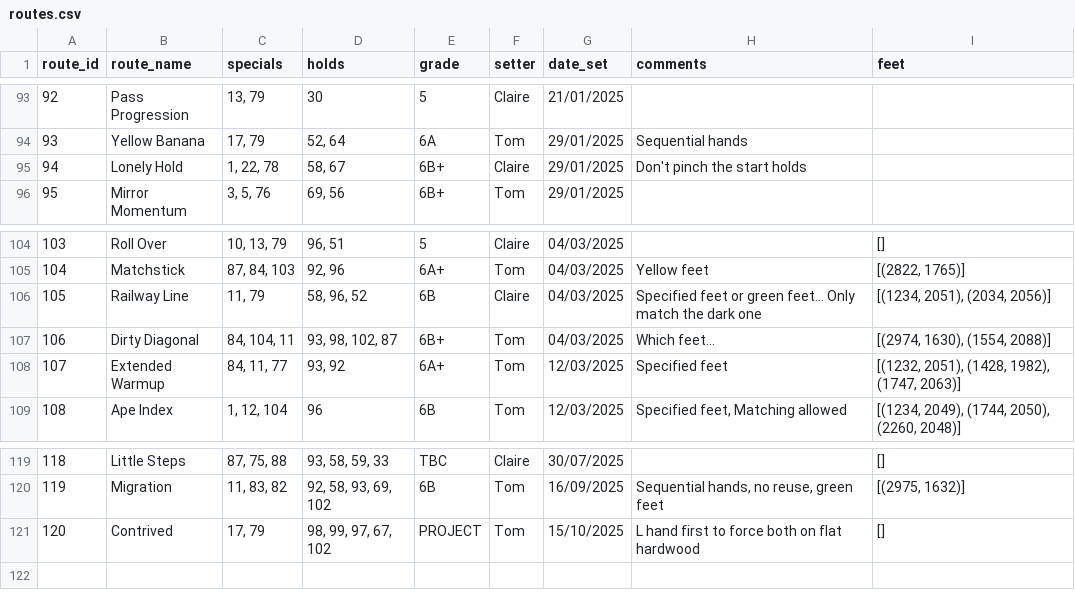
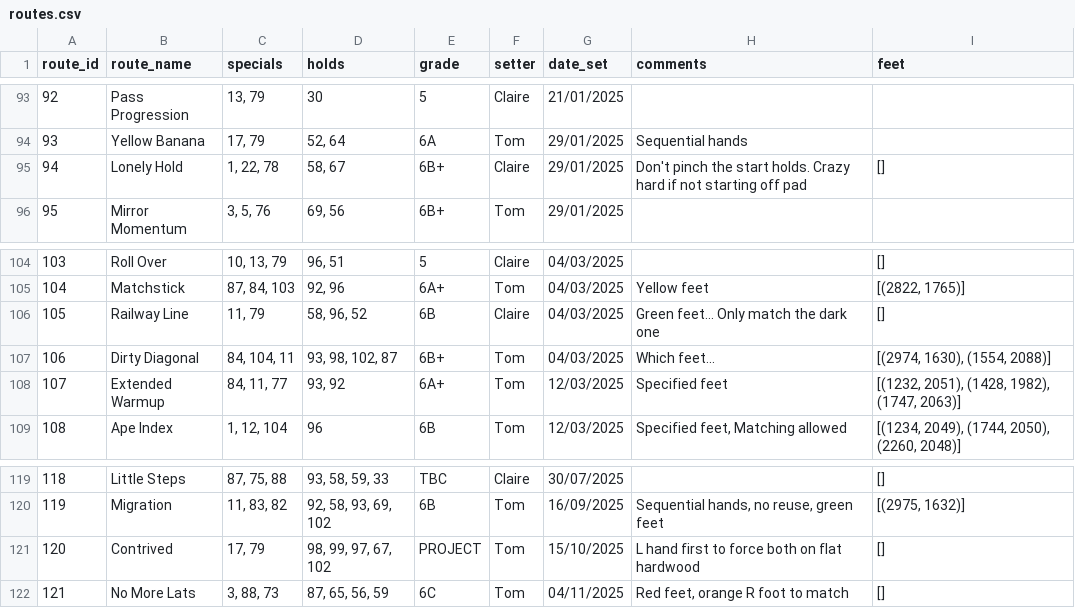
Before and after one commit to ceguest/climbing_app, a CSV file: static/routes.csv, drawn as a sheet; only a part is shown, gaps mark what is left out.

Commit message:
New route + mods 04-11-2025

```diff
--- a/static/routes.csv
+++ b/static/routes.csv
@@ -94,3 +94,3 @@ route_id;route_name;specials;holds;grade;setter;date_set;comments;feet
 93;Yellow Banana;17, 79;52, 64;6A;Tom;29/01/2025;Sequential hands;
-94;Lonely Hold;1, 22, 78;58, 67;6B+;Claire;29/01/2025;Don't pinch the start holds;
+94;Lonely Hold;1, 22, 78;58, 67;6B+;Claire;29/01/2025;Don't pinch the start holds. Crazy hard if not starting off pad;[]
 95;Mirror Momentum;3, 5, 76;69, 56;6B+;Tom;29/01/2025;;
@@ -105,3 +105,3 @@ route_id;route_name;specials;holds;grade;setter;date_set;comments;feet
 104;Matchstick;87, 84, 103;92, 96;6A+;Tom;04/03/2025;Yellow feet;[(2822, 1765)]
-105;Railway Line;11, 79;58, 96, 52;6B;Claire;04/03/2025;Specified feet or green feet... Only match the dark one;[(1234, 2051), (2034, 2056)]
+105;Railway Line;11, 79;58, 96, 52;6B;Claire;04/03/2025;Green feet... Only match the dark one;[]
 106;Dirty Diagonal;84, 104, 11;93, 98, 102, 87;6B+;Tom;04/03/2025;Which feet...;[(2974, 1630), (1554, 2088)]
@@ -121 +121,2 @@ route_id;route_name;specials;holds;grade;setter;date_set;comments;feet
 120;Contrived;17, 79;98, 99, 97, 67, 102;PROJECT;Tom;15/10/2025;L hand first to force both on flat hardwood;[]
+121;No More Lats;3, 88, 73;87, 65, 56, 59;6C;Tom;04/11/2025;Red feet, orange R foot to match;[]
```
